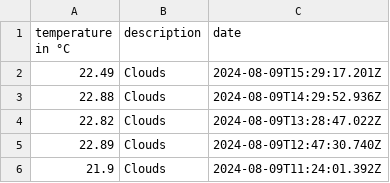
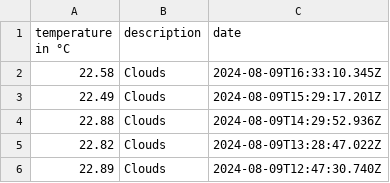
Before and after one commit to 102/amsterdam-weather, a CSV file: history.csv, drawn as a sheet; only a part is shown; the shorter side is filled out with more unchanged rows; the diff names each change by its address in the sheet, - before the commit and + after, or states it on an @@ line.

Commit message:
Flat: latest data (2024-08-09T16:33:10.461Z) {   "date": "2024-08-09T16:33:10.461Z",   "files": [     {       "name": "history.csv",       "deltaBytes": 39,       "source": "https://api.openweathermap.org/data/2.5/weather?lat=52.36&lon=4.9&units=metric&appid=***"     },     {       "name": "weather.json",       "deltaBytes": 1,       "source": "https://api.openweathermap.org/data/2.5/weather?lat=52.36&lon=4.9&units=metric&appid=***"     }   ] }

```diff
--- a/history.csv
+++ b/history.csv
+row 2: 22.58 | Clouds | 2024-08-09T16:33:10.345Z
```
Also changed, not shown: 1 other file.
